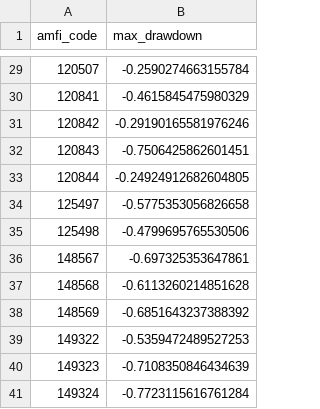
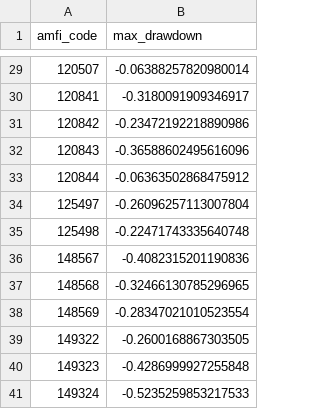
Before and after one commit to shreyasinha050605-prog/bluestock_mf_capstone, a CSV file: data/processed/max_drawdown.csv, drawn as a sheet; only a part is shown, gaps mark what is left out; the diff covers the shown part only.

```diff
--- a/data/processed/max_drawdown.csv
+++ b/data/processed/max_drawdown.csv
@@ -29,13 +29,13 @@ amfi_code,max_drawdown
-120507,-0.2590274663155784
-120841,-0.4615845475980329
-120842,-0.29190165581976246
-120843,-0.7506425862601451
-120844,-0.24924912682604805
-125497,-0.5775353056826658
-125498,-0.4799695765530506
-148567,-0.697325353647861
-148568,-0.6113260214851628
-148569,-0.6851643237388392
-149322,-0.5359472489527253
-149323,-0.7108350846434639
-149324,-0.7723115616761284
+120507,-0.06388257820980014
+120841,-0.3180091909346917
+120842,-0.23472192218890986
+120843,-0.36588602495616096
+120844,-0.06363502868475912
+125497,-0.26096257113007804
+125498,-0.22471743335640748
+148567,-0.4082315201190836
+148568,-0.32466130785296965
+148569,-0.28347021010523554
+149322,-0.2600168867303505
+149323,-0.4286999927255848
+149324,-0.5235259853217533
```
Also changed, not shown: 27 edited cells elsewhere in this file, data/processed/alpha_beta.csv, data/processed/fund_scorecard.csv, 32 other files.
